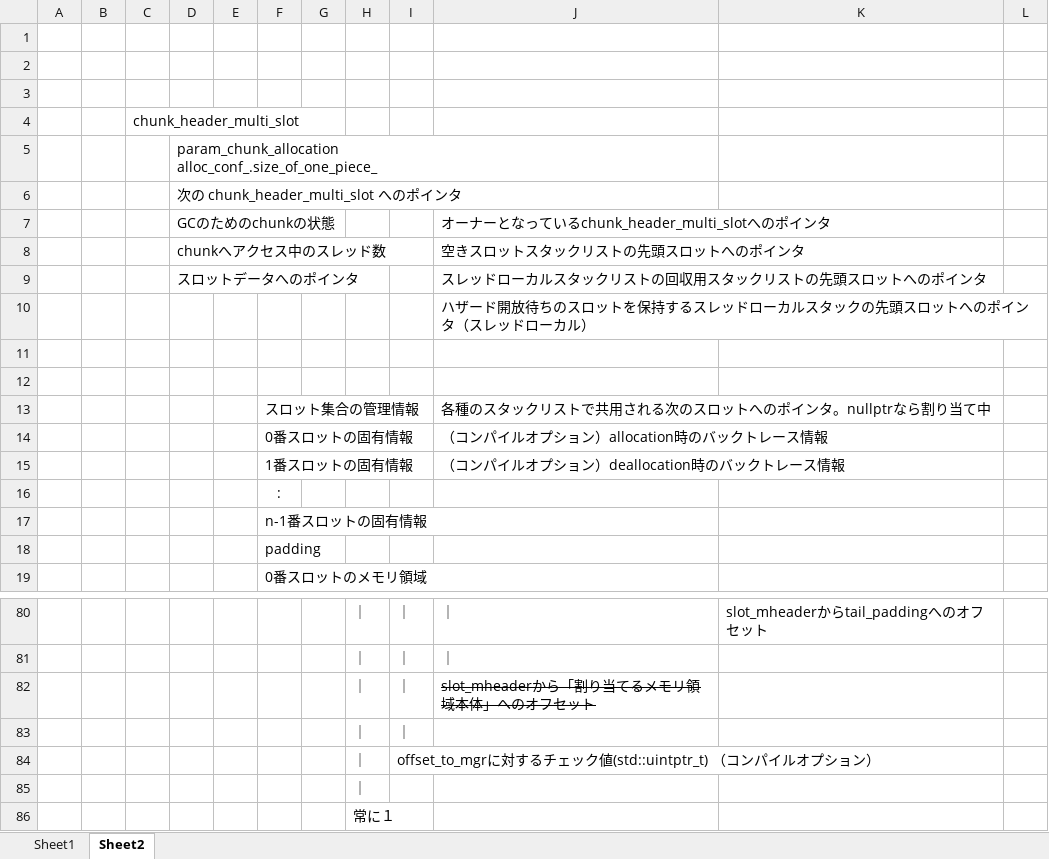
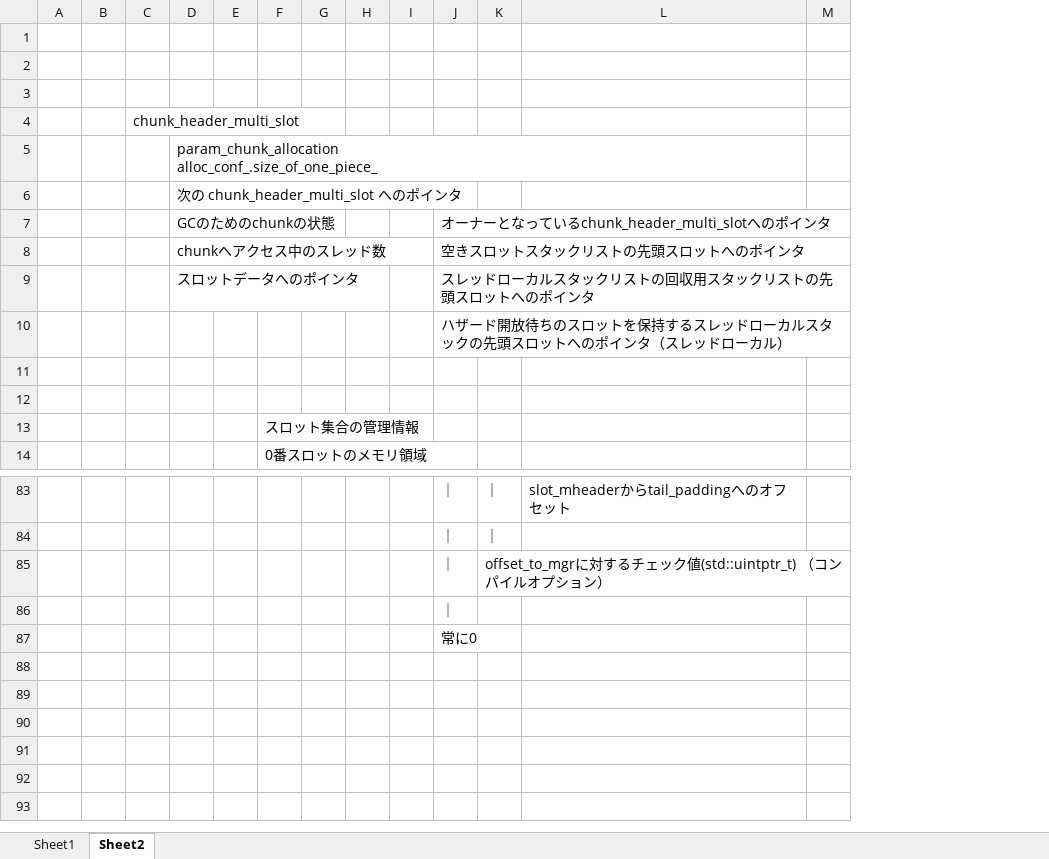
Before and after one commit to PFA03027/alpha_concurrent, an Excel workbook: libalconcurrent/doc/Design_general_mem_alloc.xlsx, sheet Sheet2, drawn as a sheet; only a part is shown, gaps mark what is left out; values as stored, in another font and other column widths than the file's, no borders; charts and pictures not drawn; removed rows and columns are numbered as before the commit, all else as after; rows hold the shown columns only; the diff covers the shown part only; the diff names each change by its address in the sheet, - before the commit and + after, or states it on an @@ line.

```diff
--- a/libalconcurrent/doc/Design_general_mem_alloc.xlsx (sheet Sheet2)
+++ b/libalconcurrent/doc/Design_general_mem_alloc.xlsx (sheet Sheet2)
+column H, empty
+column I, empty
-column J, rows 7-13: オーナーとなっているchunk_header_multi_slotへのポインタ | 空きスロットスタックリストの先頭スロットへのポインタ | スレッドローカルスタックリストの回収用スタックリストの先頭スロットへのポインタ | ハザード開放待ちのスロットを保持するスレッドローカルスタックの先頭スロットへのポインタ（スレッドローカル） |  |  | 各種のスタックリストで共用される次のスロットへのポインタ。nullptrなら割り当て中; rows 80-81: ｜ | ｜
-J7: (empty)
+J7: オーナーとなっているchunk_header_multi_slotへのポインタ
-J8: (empty)
+J8: 空きスロットスタックリストの先頭スロットへのポインタ
-J9: (empty)
+J9: スレッドローカルスタックリストの回収用スタックリストの先頭スロットへのポインタ
-J10: (empty)
+J10: ハザード開放待ちのスロットを保持するスレッドローカルスタックの先頭スロットへのポインタ（スレッドローカル）
-row 14:  |  |  |  |  | 0番スロットの固有情報 |  |  |  | （コンパイルオプション）allocation時のバックトレース情報
-row 15:  |  |  |  |  | 1番スロットの固有情報 |  |  |  | （コンパイルオプション）deallocation時のバックトレース情報
-row 16:  |  |  |  |  | :
-row 17:  |  |  |  |  | n-1番スロットの固有情報
-row 18:  |  |  |  |  | padding
@@ row 82 moved to row 39: ｜ @@
-row 83:  |  |  |  |  |  |  | ｜ | ｜
-J87: 常に１
+J87: 常に0
```
Also changed, not shown: 21 added rows and 14 removed rows elsewhere in this sheet, charts or pictures, 3 other files.
